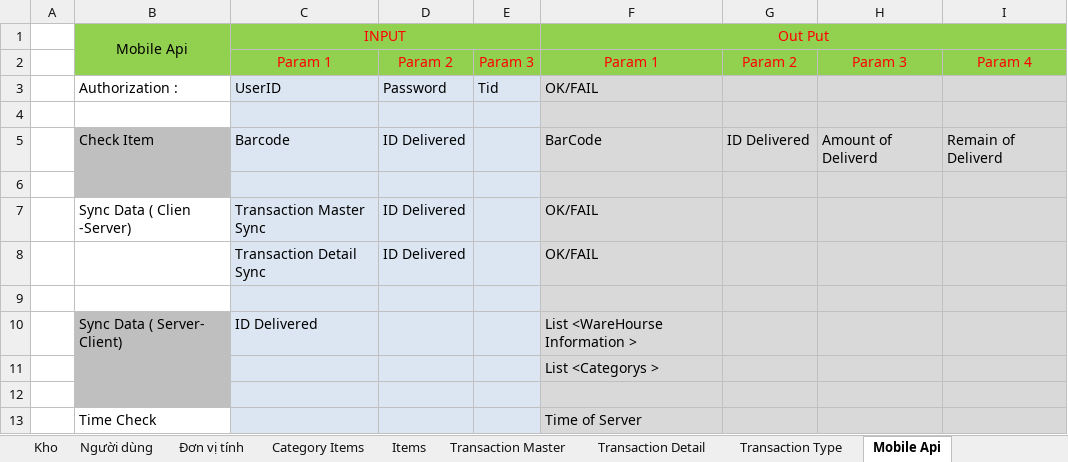
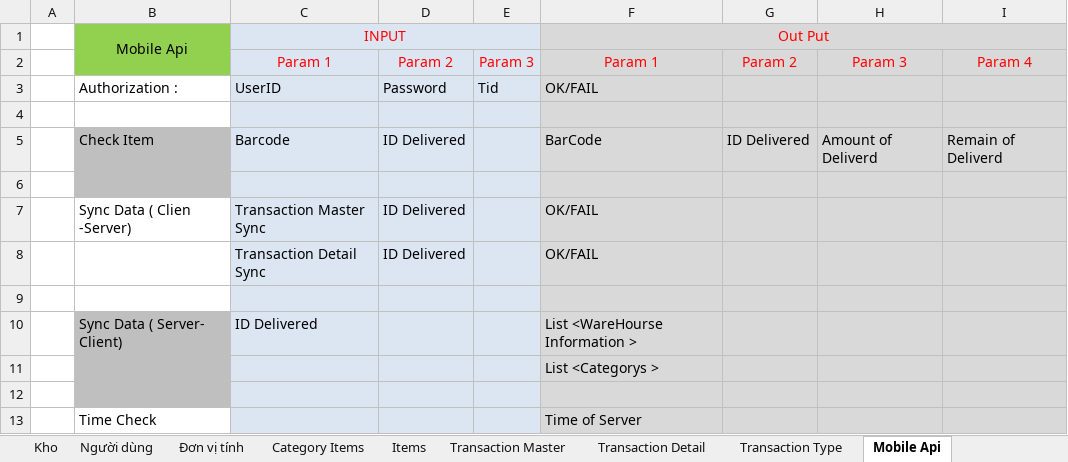
Before and after one commit to tungpham1990/InventoryProject, an Excel workbook: Document/InventoryProject_Tuan_Modified.xlsx, sheet Mobile Api, drawn as a sheet; values as stored, in another font and other column widths than the file's, no borders; the diff names each change by its address in the sheet, - before the commit and + after, or states it on an @@ line.

```diff
--- a/Document/InventoryProject_Tuan_Modified.xlsx (sheet Mobile Api)
+++ b/Document/InventoryProject_Tuan_Modified.xlsx (sheet Mobile Api)
-C1:E2 fill: #92D050
+C1:E2 fill: #DCE6F2
-F1:I2 fill: #92D050
+F1:I2 fill: #D9D9D9
```
Also changed, not shown: charts or pictures, 14 other files.
